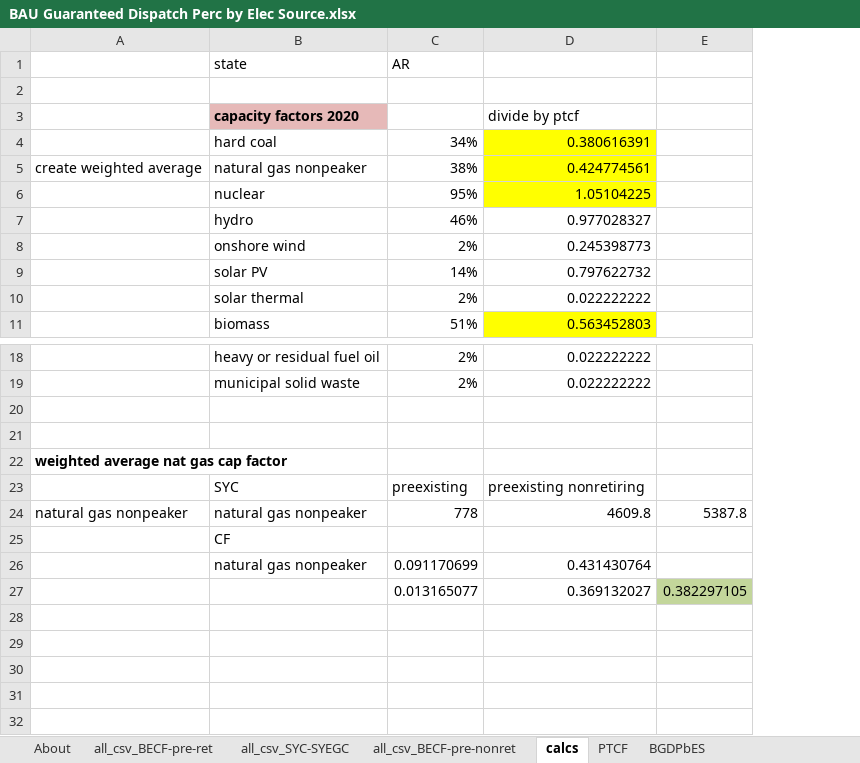
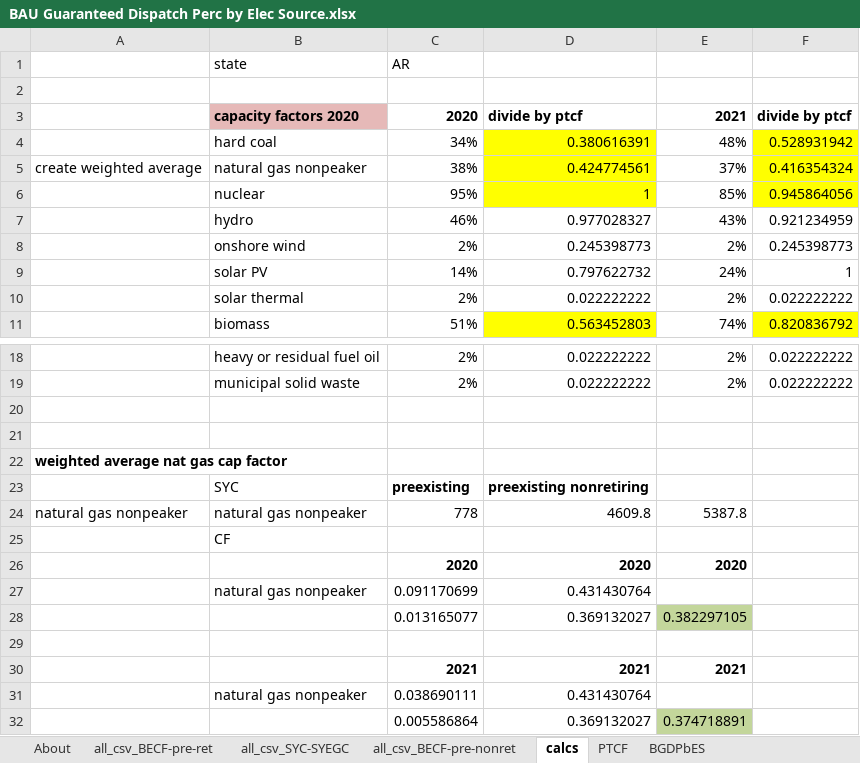
Before and after one commit to EnergyInnovation/eps-arkansas, an Excel workbook: InputData/elec/BGDPbES/BAU Guaranteed Dispatch Perc by Elec Source.xlsx, sheet calcs, drawn as a sheet; only a part is shown, gaps mark what is left out; values as stored, in another font and other column widths than the file's, no borders; removed rows and columns are numbered as before the commit, all else as after; the diff names each change by its address in the sheet, - before the commit and + after, or states it on an @@ line.

```diff
--- a/InputData/elec/BGDPbES/BAU Guaranteed Dispatch Perc by Elec Source.xlsx (sheet calcs)
+++ b/InputData/elec/BGDPbES/BAU Guaranteed Dispatch Perc by Elec Source.xlsx (sheet calcs)
-column E, rows 24-27: 5387.8 |  |  | 0.382297105
+column E, rows 3-11: 2021 | 48% | 37% | 85% | 43% | 2% | 24% | 2% | 74%; rows 18-24: 2% | 2% |  |  |  |  | 5387.8; row 28: 0.382297105
+column F, rows 3-11: divide by ptcf | 0.528931942 | 0.416354324 | 0.945864056 | 0.921234959 | 0.245398773 | 1 | 0.022222222 | 0.820836792; rows 18-19: 0.022222222 | 0.022222222
-C3: (empty)
+C3: 2020
-D3 bold: off
+D3 bold: on
-D6: 1.05104225
+D6: 1
-C23:D23 bold: off
+C23:D23 bold: on
+row 26:  |  | 2020 | 2020 | 2020
+row 29: (empty)
+row 30:  |  | 2021 | 2021 | 2021
+row 31:  | natural gas nonpeaker | 0.038690111 | 0.431430764
+row 32:  |  | 0.005586864 | 0.369132027 | 0.374718891
```
Also changed, not shown: sheet all_csv_BECF-pre-ret, sheet BGDPbES, sheet About, formulas that keep their value, 5 other files.
